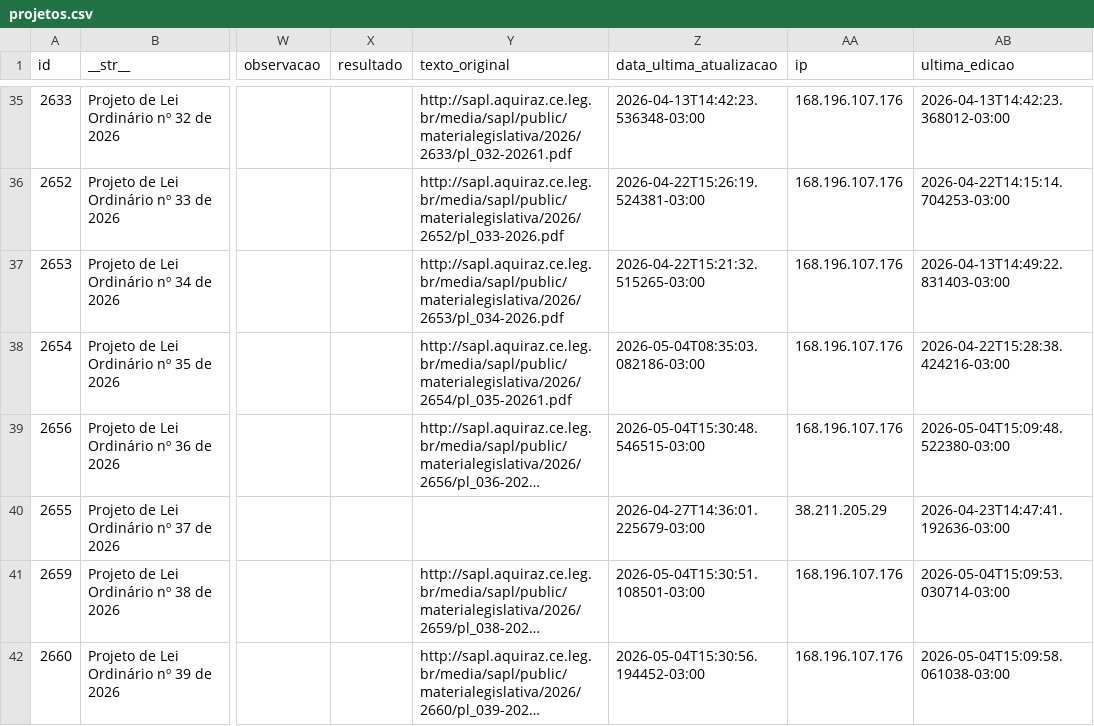
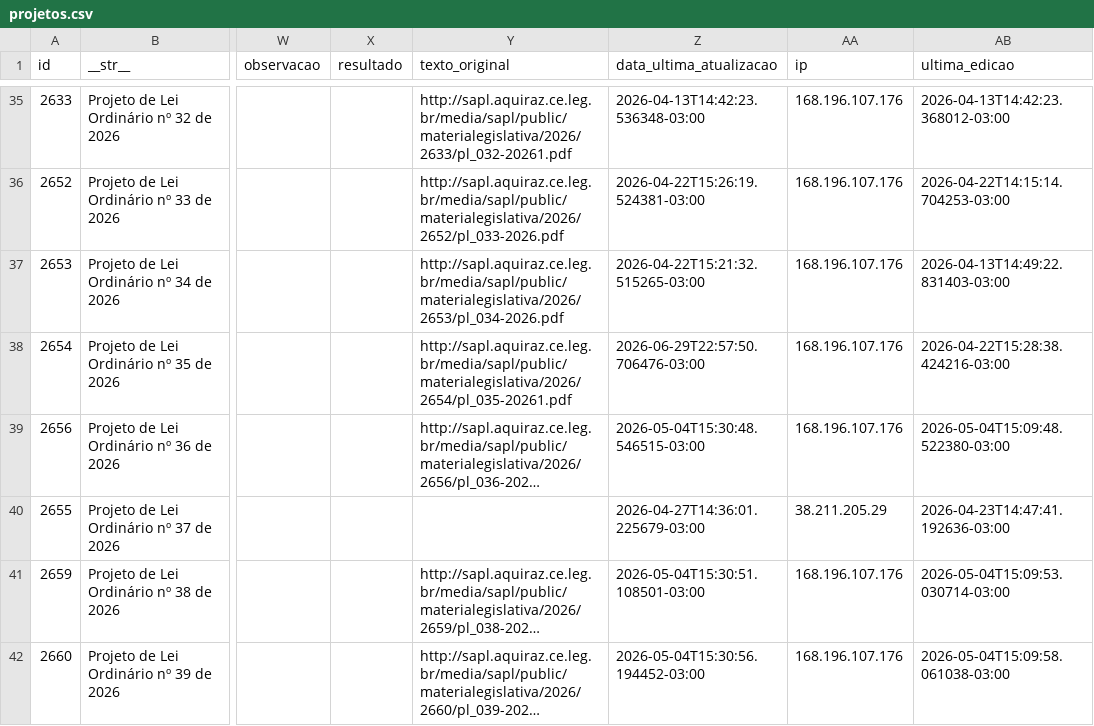
Before and after one commit to deilsonamaral1/dados-camara-aquiraz, a CSV file: projetos.csv, drawn as a sheet; only a part is shown, gaps mark what is left out; long unchanged cells end in …; the diff covers the shown part only; the diff names each change by its address in the sheet, - before the commit and + after, or states it on an @@ line.

```diff
--- a/projetos.csv
+++ b/projetos.csv
-Z38 (data_ultima_atualizacao): 2026-05-04T08:35:03.082186-03:00
+Z38 (data_ultima_atualizacao): 2026-06-29T22:57:50.706476-03:00
```
Also changed, not shown: 23 edited cells elsewhere in this file.
